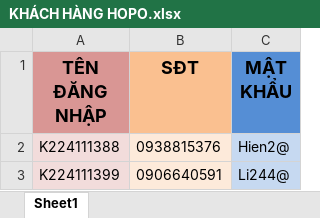
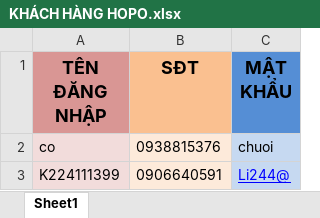
Before and after one commit to SmartBox10/Hopo, an Excel workbook: KHÁCH HÀNG HOPO.xlsx, sheet Sheet1, drawn as a sheet; values as stored, in another font and other column widths than the file's, no borders; removed rows and columns are numbered as before the commit, all else as after; the diff names each change by its address in the sheet, - before the commit and + after, or states it on an @@ line.

```diff
--- a/KHÁCH HÀNG HOPO.xlsx (sheet Sheet1)
+++ b/KHÁCH HÀNG HOPO.xlsx (sheet Sheet1)
-row 2: K224111388 | 0938815376 | Hien2@
+row 2: co | 0938815376 | chuoi
@@ C3 underline: off → on, text colour: black → #0000FF @@
```
Also changed, not shown: 1 other file.
